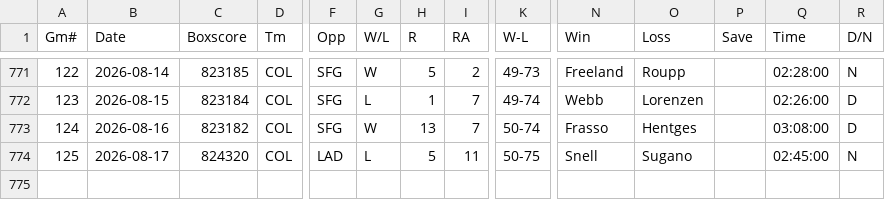
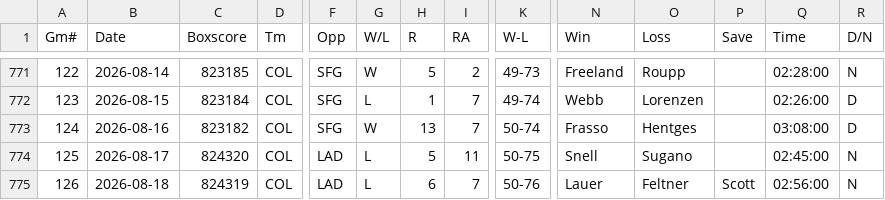
Before and after one commit to ironmanics/mlb-data, a CSV file: data/gamelogs/COL.csv, drawn as a sheet; only a part is shown, gaps mark what is left out; rows hold the shown columns only; the diff names each change by its address in the sheet, - before the commit and + after, or states it on an @@ line.

Commit message:
Add 1 game(s) for COL — 2026-08-19

```diff
--- a/data/gamelogs/COL.csv
+++ b/data/gamelogs/COL.csv
+row 775: 126 | 2026-08-18 | 824319 | COL | LAD | L | 6 | 7 | 50-76 | Lauer | Feltner | Scott | 02:56:00 | N
```
